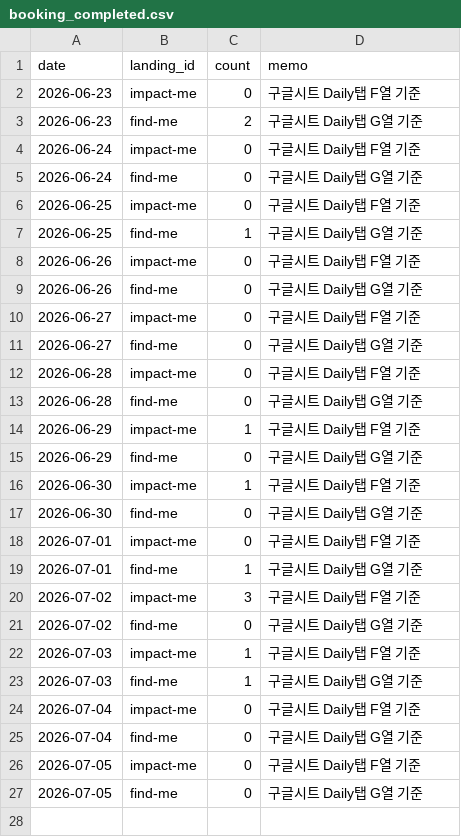
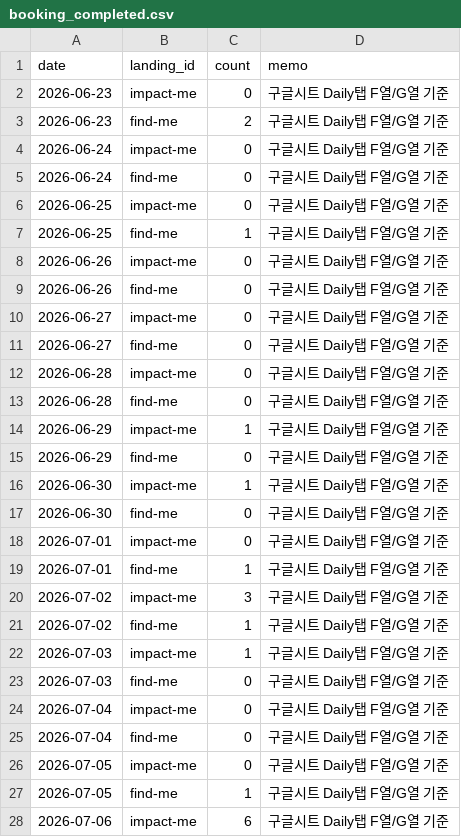
Before and after one commit to fgih304-netizen/fgih304-netizen.github.io, a CSV file: booking_completed.csv, drawn as a sheet; only a part is shown; the diff covers the shown part only.

```diff
--- a/booking_completed.csv
+++ b/booking_completed.csv
@@ -1,27 +1,28 @@
 date,landing_id,count,memo
-2026-06-23,impact-me,0,구글시트 Daily탭 F열 기준
-2026-06-23,find-me,2,구글시트 Daily탭 G열 기준
-2026-06-24,impact-me,0,구글시트 Daily탭 F열 기준
-2026-06-24,find-me,0,구글시트 Daily탭 G열 기준
-2026-06-25,impact-me,0,구글시트 Daily탭 F열 기준
-2026-06-25,find-me,1,구글시트 Daily탭 G열 기준
-2026-06-26,impact-me,0,구글시트 Daily탭 F열 기준
-2026-06-26,find-me,0,구글시트 Daily탭 G열 기준
-2026-06-27,impact-me,0,구글시트 Daily탭 F열 기준
-2026-06-27,find-me,0,구글시트 Daily탭 G열 기준
-2026-06-28,impact-me,0,구글시트 Daily탭 F열 기준
-2026-06-28,find-me,0,구글시트 Daily탭 G열 기준
-2026-06-29,impact-me,1,구글시트 Daily탭 F열 기준
-2026-06-29,find-me,0,구글시트 Daily탭 G열 기준
-2026-06-30,impact-me,1,구글시트 Daily탭 F열 기준
-2026-06-30,find-me,0,구글시트 Daily탭 G열 기준
-2026-07-01,impact-me,0,구글시트 Daily탭 F열 기준
-2026-07-01,find-me,1,구글시트 Daily탭 G열 기준
-2026-07-02,impact-me,3,구글시트 Daily탭 F열 기준
-2026-07-02,find-me,0,구글시트 Daily탭 G열 기준
-2026-07-03,impact-me,1,구글시트 Daily탭 F열 기준
-2026-07-03,find-me,1,구글시트 Daily탭 G열 기준
-2026-07-04,impact-me,0,구글시트 Daily탭 F열 기준
-2026-07-04,find-me,0,구글시트 Daily탭 G열 기준
-2026-07-05,impact-me,0,구글시트 Daily탭 F열 기준
-2026-07-05,find-me,0,구글시트 Daily탭 G열 기준
+2026-06-23,impact-me,0,구글시트 Daily탭 F열/G열 기준
+2026-06-23,find-me,2,구글시트 Daily탭 F열/G열 기준
+2026-06-24,impact-me,0,구글시트 Daily탭 F열/G열 기준
+2026-06-24,find-me,0,구글시트 Daily탭 F열/G열 기준
+2026-06-25,impact-me,0,구글시트 Daily탭 F열/G열 기준
+2026-06-25,find-me,1,구글시트 Daily탭 F열/G열 기준
+2026-06-26,impact-me,0,구글시트 Daily탭 F열/G열 기준
+2026-06-26,find-me,0,구글시트 Daily탭 F열/G열 기준
+2026-06-27,impact-me,0,구글시트 Daily탭 F열/G열 기준
+2026-06-27,find-me,0,구글시트 Daily탭 F열/G열 기준
+2026-06-28,impact-me,0,구글시트 Daily탭 F열/G열 기준
+2026-06-28,find-me,0,구글시트 Daily탭 F열/G열 기준
+2026-06-29,impact-me,1,구글시트 Daily탭 F열/G열 기준
+2026-06-29,find-me,0,구글시트 Daily탭 F열/G열 기준
+2026-06-30,impact-me,1,구글시트 Daily탭 F열/G열 기준
+2026-06-30,find-me,0,구글시트 Daily탭 F열/G열 기준
+2026-07-01,impact-me,0,구글시트 Daily탭 F열/G열 기준
+2026-07-01,find-me,1,구글시트 Daily탭 F열/G열 기준
+2026-07-02,impact-me,3,구글시트 Daily탭 F열/G열 기준
+2026-07-02,find-me,1,구글시트 Daily탭 F열/G열 기준
+2026-07-03,impact-me,1,구글시트 Daily탭 F열/G열 기준
+2026-07-03,find-me,0,구글시트 Daily탭 F열/G열 기준
+2026-07-04,impact-me,0,구글시트 Daily탭 F열/G열 기준
+2026-07-04,find-me,0,구글시트 Daily탭 F열/G열 기준
+2026-07-05,impact-me,0,구글시트 Daily탭 F열/G열 기준
+2026-07-05,find-me,1,구글시트 Daily탭 F열/G열 기준
+2026-07-06,impact-me,6,구글시트 Daily탭 F열/G열 기준
```
Also changed, not shown: 1 added row elsewhere in this file, revenue.csv, typeform_submits.csv, 2 other files.
